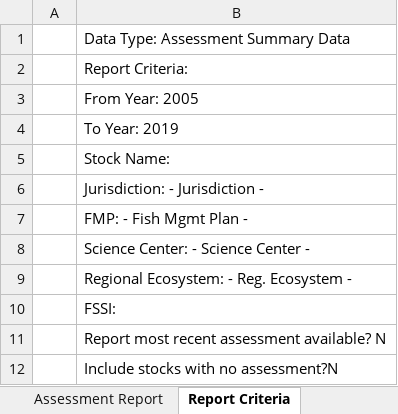
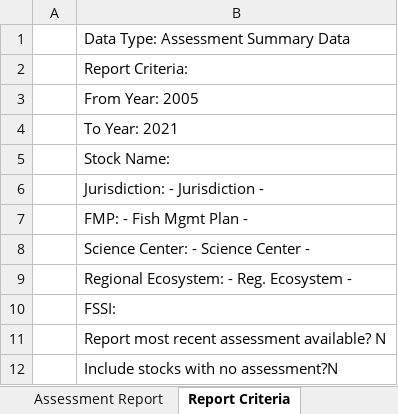
Before and after one commit to NOAA-EDAB/stocksmart, an Excel workbook: data-raw/Assessment_Summary_Data.xlsx, sheet Report Criteria, drawn as a sheet; values as stored, in another font and other column widths than the file's, no borders; the diff names each change by its address in the sheet, - before the commit and + after, or states it on an @@ line.

```diff
--- a/data-raw/Assessment_Summary_Data.xlsx (sheet Report Criteria)
+++ b/data-raw/Assessment_Summary_Data.xlsx (sheet Report Criteria)
-B4: To Year: 2019
+B4: To Year: 2021
```
Also changed, not shown: sheet Assessment Report, sheet Discaimer & Citation, 2 other files.
